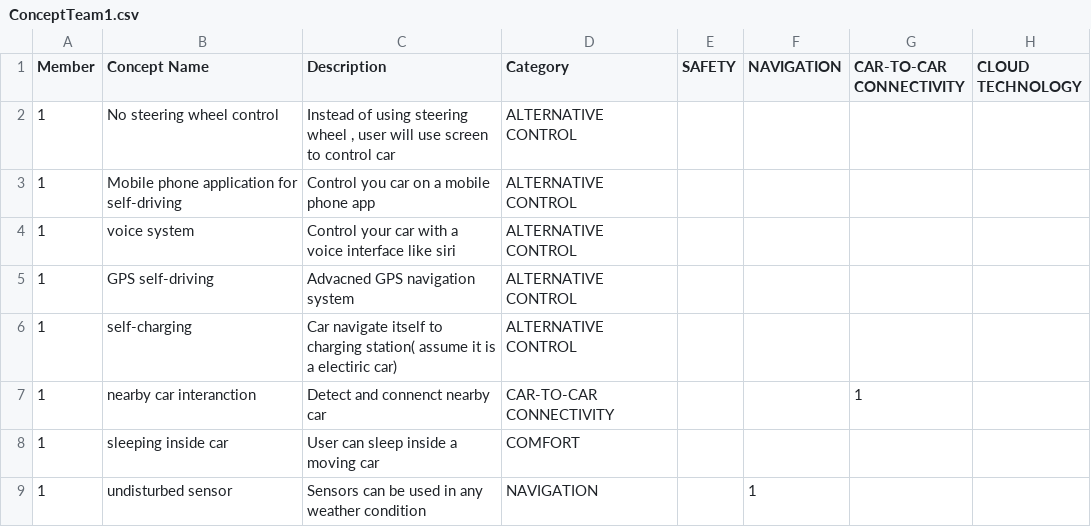
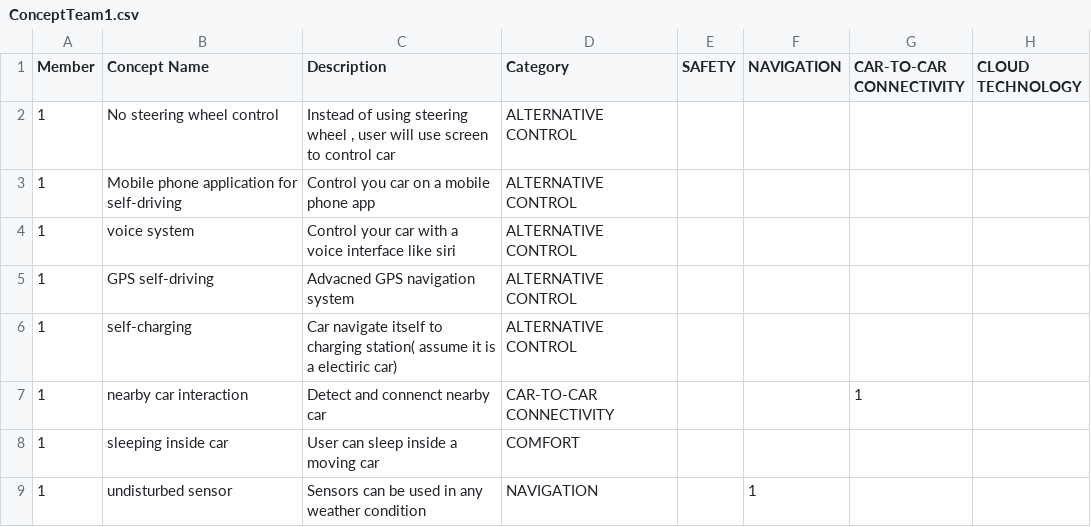
Before and after one commit to zcwist/DDD, a CSV file: dataset/ConceptTeam1.csv, drawn as a sheet; only a part is shown; the diff names each change by its address in the sheet, - before the commit and + after, or states it on an @@ line.

```diff
--- a/dataset/ConceptTeam1.csv
+++ b/dataset/ConceptTeam1.csv
-B7 (Concept Name): nearby car interanction
+B7 (Concept Name): nearby car interaction
```
Also changed, not shown: 14 other files.
